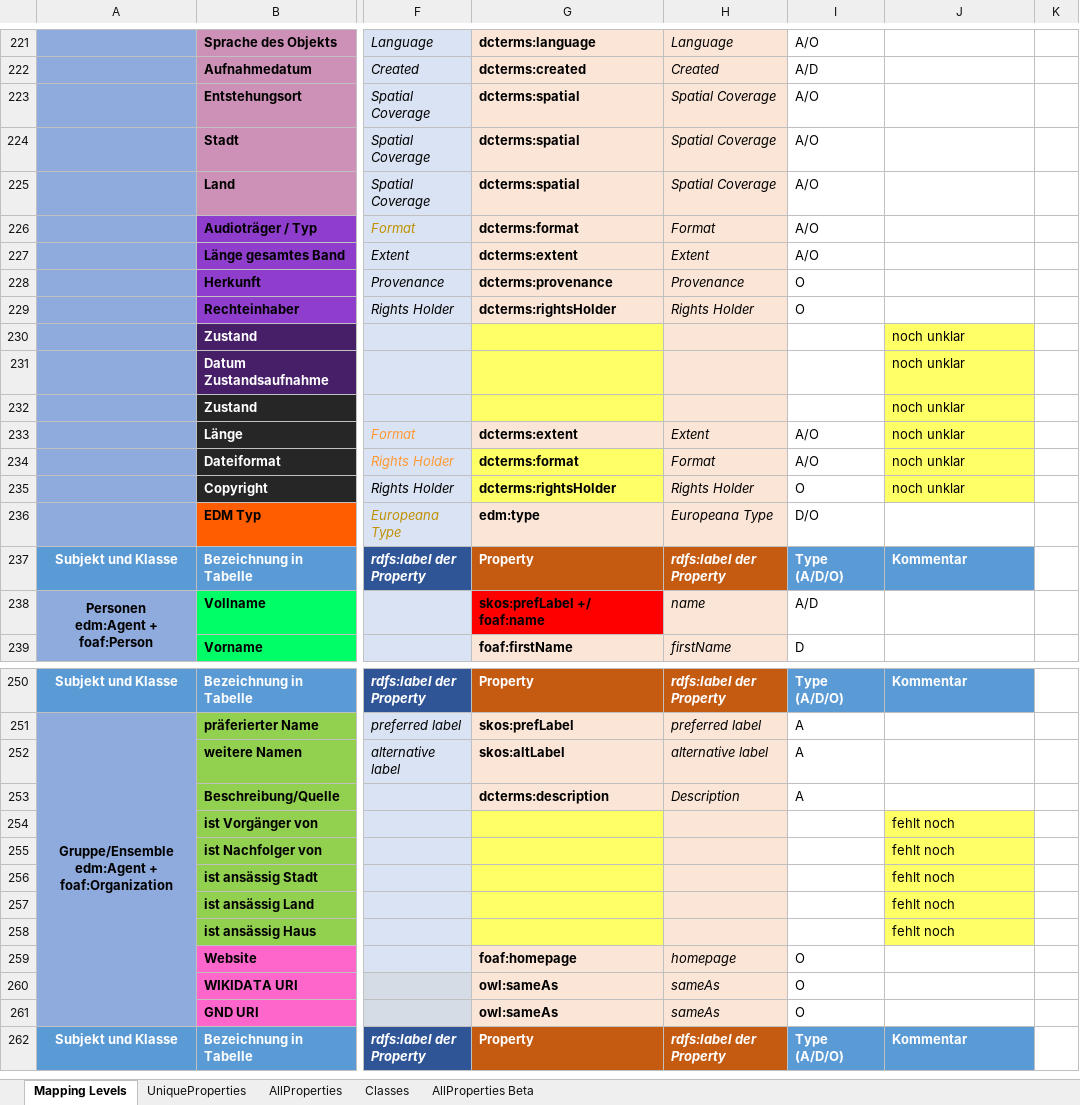
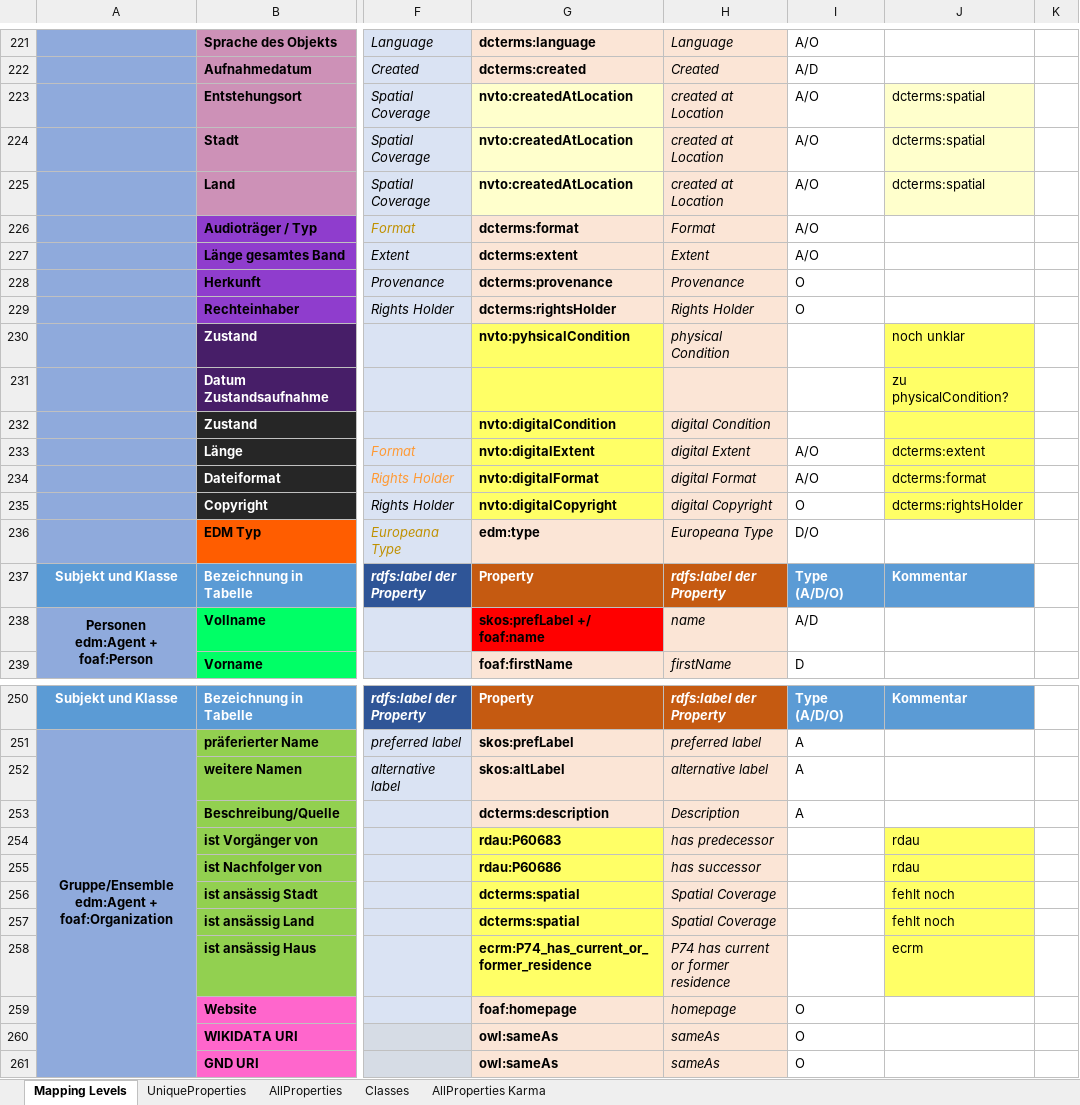
Before and after one commit to mawittbe/NVT_Data-Model, an Excel workbook: Mapping/Mapping_Metadatentabelle.xlsx, sheet Mapping Levels, drawn as a sheet; only a part is shown, gaps mark what is left out; the shorter side is filled out with more unchanged rows; values as stored, in another font and other column widths than the file's, no borders; the diff covers the shown part only; the diff names each change by its address in the sheet, - before the commit and + after, or states it on an @@ line.

Commit message:
Update Mapping_Metadatentabelle.xlsx
- Ergänzung edm:isRelatedTo für gleicher Inhalt für Objekte für nvto für Konsistenz zwischen allen Leveln

- Verwendete Texte/Autoren: dcterms:source statt dcterms:subject
- Entscheidung für dcterms:isPartOf über efrbroo:R25_performed zwischen Ereignis Gehört zu Produktion Produktion
- Entscheidung für dcterms:isPartOf über ecrm:P117_occurs_during zwischen Ereignis Teilereignis von Ereignis
- Entscheidung für dcterms:isPartOf über ecrm:P89_falls_within zwischen Ort Stadt/Land Ort
- Entscheidung für dcterms:type über edm:hasType für Objekte für Konsistenz zwischen nvto und fid

- Einführung von:
  - rdau:P60683 (has predecessor) für ist Vorgänger von Gruppe
  - rdau:P60686 (has successor) für ist Nachfolger von Gruppe
  - dcterms:spatial für ist ansässig Stadt und Land von Gruppe (vielleicht keine wichtige Property)
  - ecrm:P74_has_current_or_former_residence Gruppe

- Einführung Platzhalterproperties im nvto namespace für noch fehlende Verbindungen:
  - Videodesign: - nvto:videoDesigner rdfs:subPropertyOf eclap:performingArtsProfessional
  - Aufnahmeort, Stadt, Land (alle Objekte): - nvto:createdAtLocation rdfs:subPropertyOf dcterms:spatial
  - Layout/Satz: nvto:layouter rdfs:subPropertyOf eclap:performingArtsProfessional
  - Fotostudio: nvto:photoStudio rdfs:subPropertyOf dcterms:creator

  - Zustand (physisch): - nvto:physicalCondition rdfs:subPropertyOf skos:note
  - Zustand (digital): - nvto:digitalCondition rdfs:subPropertyOf skos:note
  - Länge (digital): - nvto:digitalExtent rdfs:subPropertyOf skos:note
  - Dateiformat (digital): - nvto:digitalFormat rdfs:subPropertyOf skos:note
  - Copyright (digital): - nvto:digitalCopyright rdfs:subPropertyOf skos:note
  - OriginalAusgabe: nvto:firstEdition rdfs:subPropertyOf skos:note
  - Erstausgabe (der vorliegenden Sprache): nvto:firstLocalizedEdition rdfs:subPropertyOf skos:note
  - Gleicher Inhalt/Gleiches Motiv: nvto:contentMatch rdfs:subPropertyOf dcterms:relation statt edm:isRelatedTo

```diff
--- a/Mapping/Mapping_Metadatentabelle.xlsx (sheet Mapping Levels)
+++ b/Mapping/Mapping_Metadatentabelle.xlsx (sheet Mapping Levels)
-sheet tab: AllProperties Beta
+sheet tab: AllProperties Karma
-G223:G225: dcterms:spatial
+G223:G225: nvto:createdAtLocation
-G223:G225 fill: #FBE5D6
+G223:G225 fill: #FFFFCC
-H223:H225: Spatial Coverage
+H223:H225: created at Location
-J223:J225: (empty)
+J223:J225: dcterms:spatial
-J223:J225 fill: none
+J223:J225 fill: #FFFFCC
-G230: (empty)
+G230: nvto:pyhsicalCondition
-H230: (empty)
+H230: physical Condition
-J231: noch unklar
+J231: zu physicalCondition?
-G232: (empty)
+G232: nvto:digitalCondition
-H232: (empty)
+H232: digital Condition
-J232: noch unklar
+J232: (empty)
-G233: dcterms:extent
+G233: nvto:digitalExtent
-G233 fill: #FBE5D6
+G233 fill: #FFFF66
-H233: Extent
+H233: digital Extent
-J233: noch unklar
+J233: dcterms:extent
-G234: dcterms:format
+G234: nvto:digitalFormat
-H234: Format
+H234: digital Format
-J234: noch unklar
+J234: dcterms:format
-G235: dcterms:rightsHolder
+G235: nvto:digitalCopyright
-H235: Rights Holder
+H235: digital Copyright
-J235: noch unklar
+J235: dcterms:rightsHolder
-G254: (empty)
+G254: rdau:P60683
-H254: (empty)
+H254: has predecessor
-J254:J255: fehlt noch
+J254:J255: rdau
-G255: (empty)
+G255: rdau:P60686
-H255: (empty)
+H255: has successor
-G256:G257: (empty)
+G256:G257: dcterms:spatial
-H256:H257: (empty)
+H256:H257: Spatial Coverage
-G258: (empty)
+G258: ecrm:P74_has_current_or_former_residence
-H258: (empty)
+H258: P74 has current or former residence
-J258: fehlt noch
+J258: ecrm
```
Also changed, not shown: 1 added row, 1 removed row, 142 edited cells and cell formats elsewhere in this sheet, sheet AllProperties Karma.
